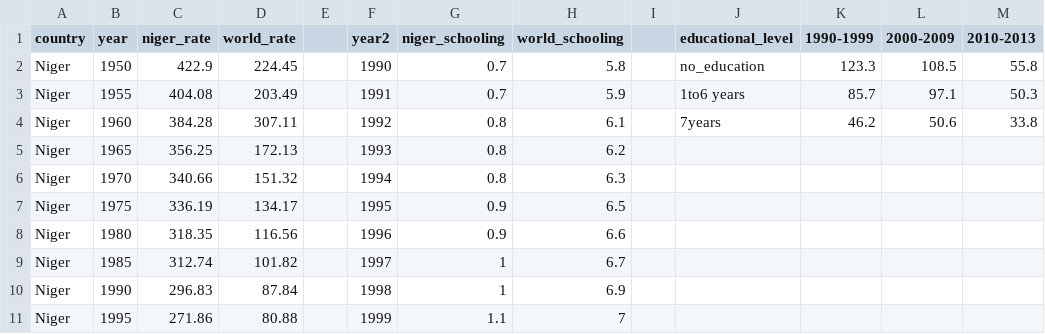
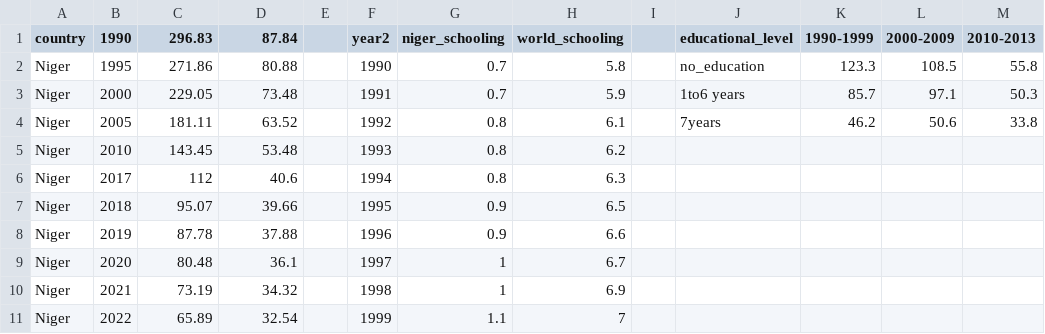
Before and after one commit to ramona21/niger-data, a CSV file: niger-data.csv, drawn as a sheet; only a part is shown; the diff covers the shown part only.

Commit message:
Add files via upload

```diff
--- a/niger-data.csv
+++ b/niger-data.csv
@@ -1,11 +1,11 @@
-country,year,niger_rate,world_rate,,year2,niger_schooling,world_schooling,,educational_level,1990-1999,2000-2009,2010-2013
-Niger,1950,422.9,224.45,,1990,0.7,5.8,,no_education,123.3,108.5,55.8
-Niger,1955,404.08,203.49,,1991,0.7,5.9,,1to6 years,85.7,97.1,50.3
-Niger,1960,384.28,307.11,,1992,0.8,6.1,,7years ,46.2,50.6,33.8
-Niger,1965,356.25,172.13,,1993,0.8,6.2,,,,,
-Niger,1970,340.66,151.32,,1994,0.8,6.3,,,,,
-Niger,1975,336.19,134.17,,1995,0.9,6.5,,,,,
-Niger,1980,318.35,116.56,,1996,0.9,6.6,,,,,
-Niger,1985,312.74,101.82,,1997,1,6.7,,,,,
-Niger,1990,296.83,87.84,,1998,1,6.9,,,,,
-Niger,1995,271.86,80.88,,1999,1.1,7,,,,,
+country,1990,296.83,87.84,,year2,niger_schooling,world_schooling,,educational_level,1990-1999,2000-2009,2010-2013
+Niger,1995,271.86,80.88,,1990,0.7,5.8,,no_education,123.3,108.5,55.8
+Niger,2000,229.05,73.48,,1991,0.7,5.9,,1to6 years,85.7,97.1,50.3
+Niger,2005,181.11,63.52,,1992,0.8,6.1,,7years ,46.2,50.6,33.8
+Niger,2010,143.45,53.48,,1993,0.8,6.2,,,,,
+Niger,2017,112,40.6,,1994,0.8,6.3,,,,,
+Niger,2018,95.07,39.66,,1995,0.9,6.5,,,,,
+Niger,2019,87.78,37.88,,1996,0.9,6.6,,,,,
+Niger,2020,80.48,36.1,,1997,1,6.7,,,,,
+Niger,2021,73.19,34.32,,1998,1,6.9,,,,,
+Niger,2022,65.89,32.54,,1999,1.1,7,,,,,
```
Also changed, not shown: 111 edited cells elsewhere in this file.
